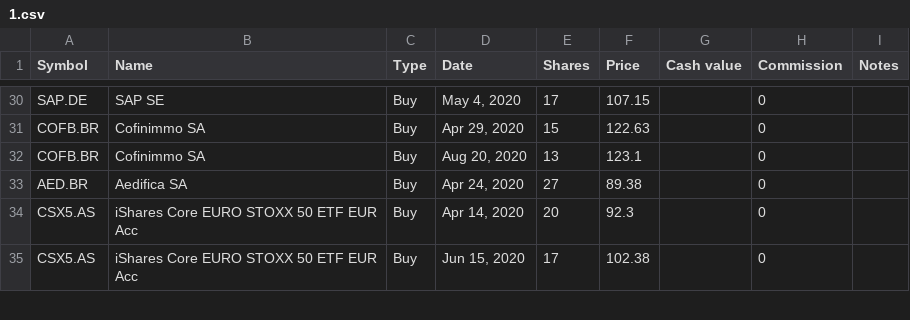
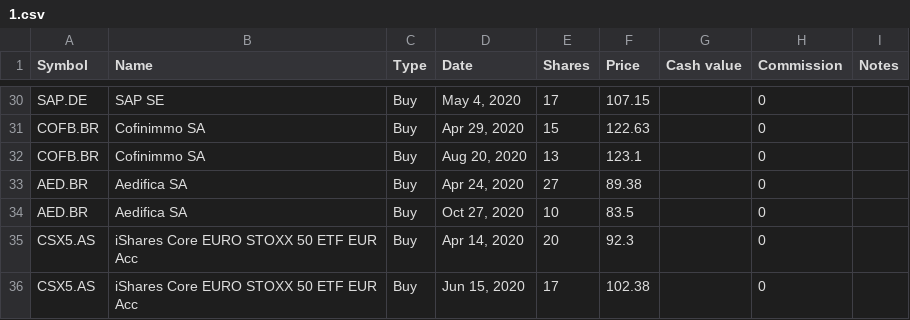
Before and after one commit to lionelschiepers/MyStock, a CSV file: MyStockWeb/Data/1.csv, drawn as a sheet; only a part is shown, gaps mark what is left out.

Commit message:
increased aedifica
increased aedifica

```diff
--- a/MyStockWeb/Data/1.csv
+++ b/MyStockWeb/Data/1.csv
@@ -33,2 +33,3 @@ COFB.BR,Cofinimmo SA,Buy,"Aug 20, 2020",13,123.1,,0,
 AED.BR,Aedifica SA,Buy,"Apr 24, 2020",27,89.38,,0,
+AED.BR,Aedifica SA,Buy,"Oct 27, 2020",10,83.5,,0,
 CSX5.AS,iShares Core EURO STOXX 50 ETF EUR Acc,Buy,"Apr 14, 2020",20,92.3,,0,
```
